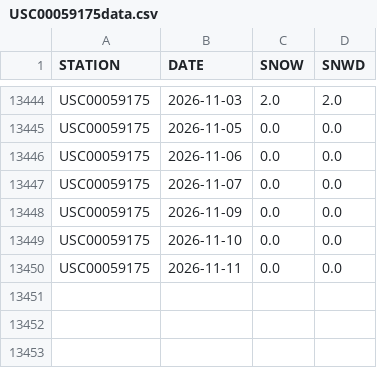
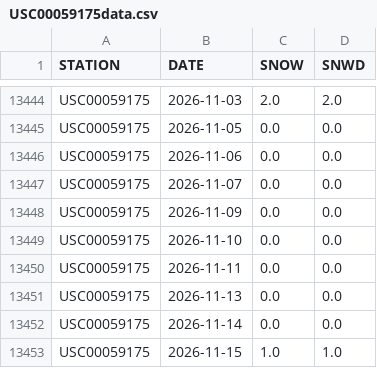
Before and after one commit to on2flight/cumulative-snowfall, a CSV file: data/USC00059175data.csv, drawn as a sheet; only a part is shown, gaps mark what is left out.

```diff
--- a/data/USC00059175data.csv
+++ b/data/USC00059175data.csv
@@ -13450 +13450,4 @@
 "USC00059175","2026-11-11","0.0","0.0"
+"USC00059175","2026-11-13","0.0","0.0"
+"USC00059175","2026-11-14","0.0","0.0"
+"USC00059175","2026-11-15","1.0","1.0"
```
Also changed, not shown: 1 other file.
